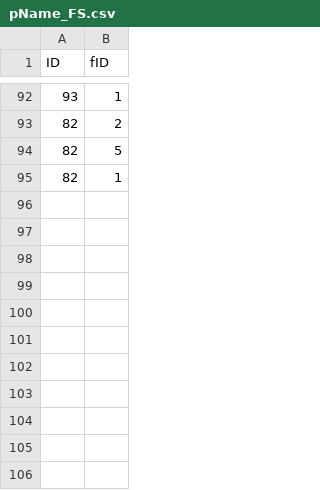
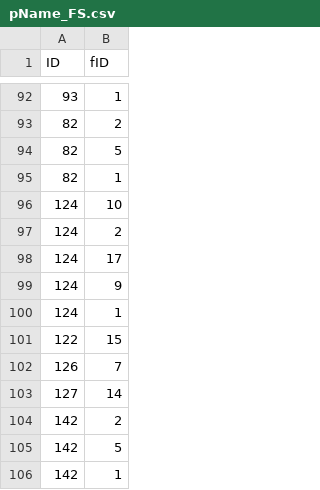
Before and after one commit to ebcwind/Survey-of-SDP-features, a CSV file: paperdata/pName_FS.csv, drawn as a sheet; only a part is shown, gaps mark what is left out; the diff names each change by its address in the sheet, - before the commit and + after, or states it on an @@ line.

```diff
--- a/paperdata/pName_FS.csv
+++ b/paperdata/pName_FS.csv
+row 96: 124 | 10
+row 97: 124 | 2
+row 98: 124 | 17
+row 99: 124 | 9
+row 100: 124 | 1
+row 101: 122 | 15
+row 102: 126 | 7
+row 103: 127 | 14
+row 104: 142 | 2
+row 105: 142 | 5
+row 106: 142 | 1
```
Also changed, not shown: paperdata/classifier.csv, paperdata/pName_datasets.csv, 18 other files.
